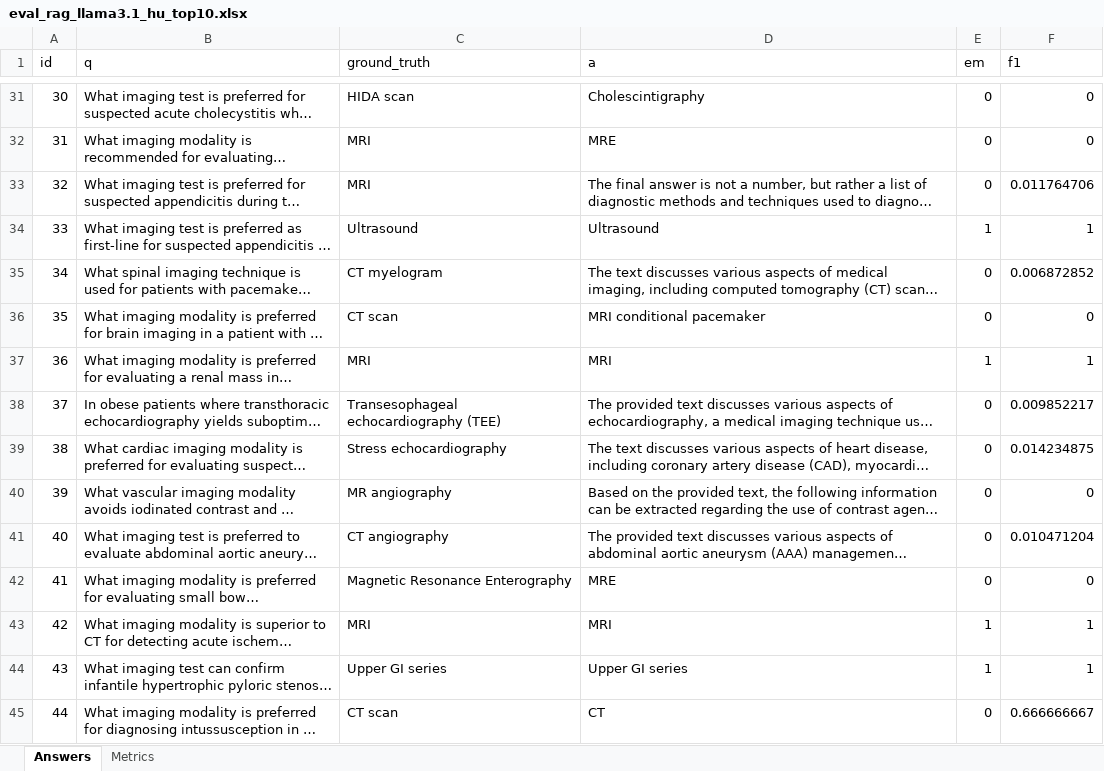
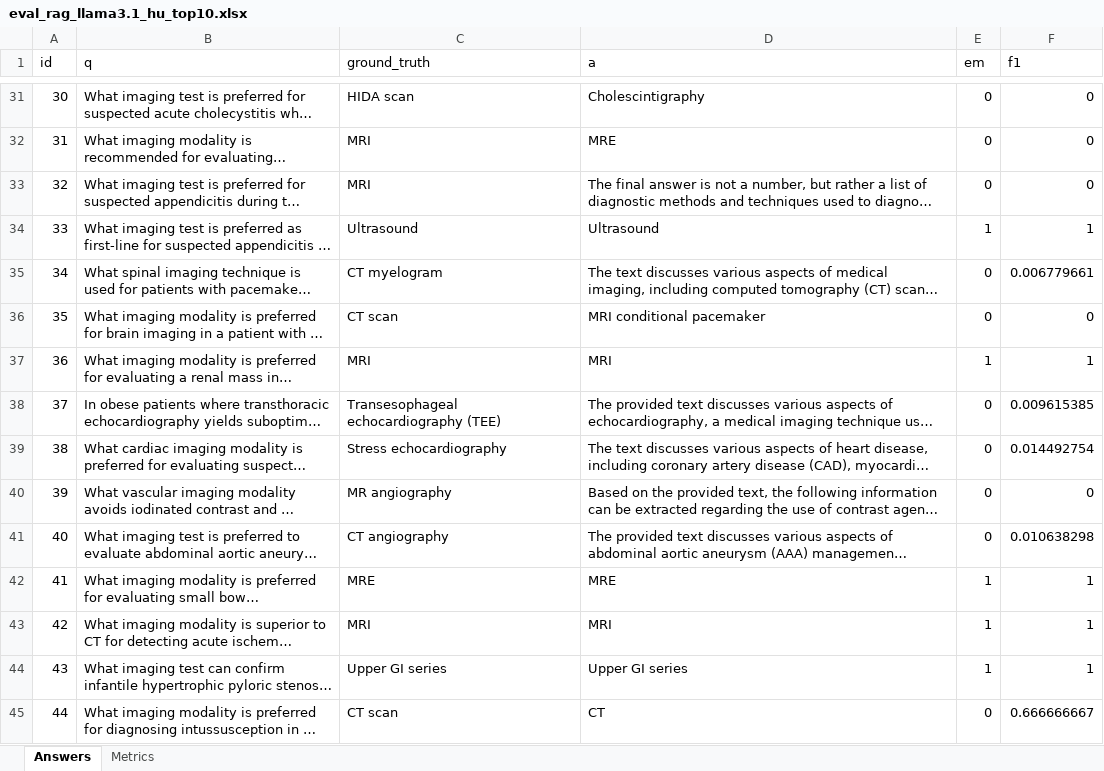
Before and after one commit to hamaclem/cgr-graph-free-qa, an Excel workbook: results/evaluation/answers/eval_rag_llama3.1_hu_top10.xlsx, sheet Answers, drawn as a sheet; only a part is shown, gaps mark what is left out; long unchanged cells end in …; values as stored, in another font and other column widths than the file's, no borders; the diff covers the shown part only; the diff names each change by its address in the sheet, - before the commit and + after, or states it on an @@ line.

Commit message:
run qwen, llama with normalization for hu embedding

```diff
--- a/results/evaluation/answers/eval_rag_llama3.1_hu_top10.xlsx (sheet Answers)
+++ b/results/evaluation/answers/eval_rag_llama3.1_hu_top10.xlsx (sheet Answers)
-F33 (f1): 0.011764706
+F33 (f1): 0
-F35 (f1): 0.006872852
+F35 (f1): 0.006779661
-F38 (f1): 0.009852217
+F38 (f1): 0.009615385
-F39 (f1): 0.014234875
+F39 (f1): 0.014492754
-F41 (f1): 0.010471204
+F41 (f1): 0.010638298
-C42 (ground_truth): Magnetic Resonance Enterography
+C42 (ground_truth): MRE
-E42 (em): 0
+E42 (em): 1
-F42 (f1): 0
+F42 (f1): 1
```
Also changed, not shown: 22 edited cells elsewhere in this sheet, sheet Metrics, results/evaluation/answers/eval_rag_llama3.1_hu_top5.xlsx, results/evaluation/answers/eval_rag_qwen2.5_hu_top1.xlsx, 16 other files.
